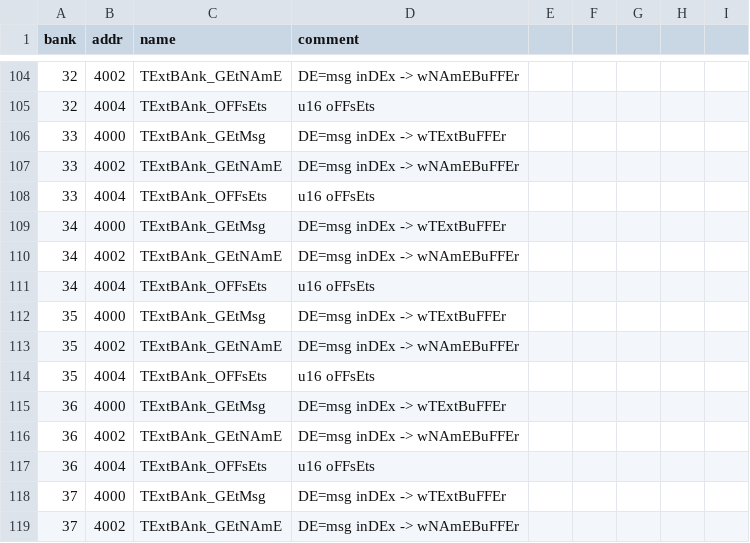
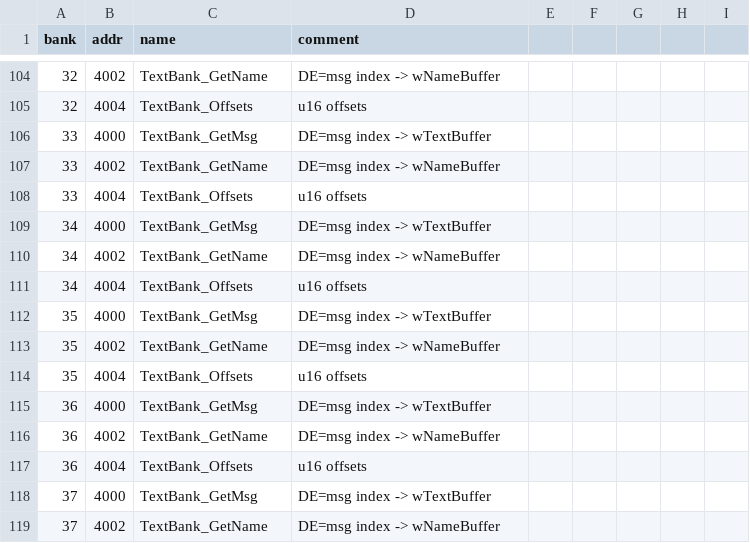
Before and after one commit to akeem000-ship-it/re-skill, a CSV file: projects/mario-tennis-gbc/labels.csv, drawn as a sheet; only a part is shown, gaps mark what is left out; the diff covers the shown part only.

```diff
--- a/projects/mario-tennis-gbc/labels.csv
+++ b/projects/mario-tennis-gbc/labels.csv
@@ -104,16 +104,16 @@ bank,addr,name,comment
-32,4002,TExtBAnk_GEtNAmE,DE=msg inDEx -> wNAmEBuFFEr
-32,4004,TExtBAnk_OFFsEts,u16 oFFsEts
-33,4000,TExtBAnk_GEtMsg,DE=msg inDEx -> wTExtBuFFEr
-33,4002,TExtBAnk_GEtNAmE,DE=msg inDEx -> wNAmEBuFFEr
-33,4004,TExtBAnk_OFFsEts,u16 oFFsEts
-34,4000,TExtBAnk_GEtMsg,DE=msg inDEx -> wTExtBuFFEr
-34,4002,TExtBAnk_GEtNAmE,DE=msg inDEx -> wNAmEBuFFEr
-34,4004,TExtBAnk_OFFsEts,u16 oFFsEts
-35,4000,TExtBAnk_GEtMsg,DE=msg inDEx -> wTExtBuFFEr
-35,4002,TExtBAnk_GEtNAmE,DE=msg inDEx -> wNAmEBuFFEr
-35,4004,TExtBAnk_OFFsEts,u16 oFFsEts
-36,4000,TExtBAnk_GEtMsg,DE=msg inDEx -> wTExtBuFFEr
-36,4002,TExtBAnk_GEtNAmE,DE=msg inDEx -> wNAmEBuFFEr
-36,4004,TExtBAnk_OFFsEts,u16 oFFsEts
-37,4000,TExtBAnk_GEtMsg,DE=msg inDEx -> wTExtBuFFEr
-37,4002,TExtBAnk_GEtNAmE,DE=msg inDEx -> wNAmEBuFFEr
+32,4002,TextBank_GetName,DE=msg index -> wNameBuffer
+32,4004,TextBank_Offsets,u16 offsets
+33,4000,TextBank_GetMsg,DE=msg index -> wTextBuffer
+33,4002,TextBank_GetName,DE=msg index -> wNameBuffer
+33,4004,TextBank_Offsets,u16 offsets
+34,4000,TextBank_GetMsg,DE=msg index -> wTextBuffer
+34,4002,TextBank_GetName,DE=msg index -> wNameBuffer
+34,4004,TextBank_Offsets,u16 offsets
+35,4000,TextBank_GetMsg,DE=msg index -> wTextBuffer
+35,4002,TextBank_GetName,DE=msg index -> wNameBuffer
+35,4004,TextBank_Offsets,u16 offsets
+36,4000,TextBank_GetMsg,DE=msg index -> wTextBuffer
+36,4002,TextBank_GetName,DE=msg index -> wNameBuffer
+36,4004,TextBank_Offsets,u16 offsets
+37,4000,TextBank_GetMsg,DE=msg index -> wTextBuffer
+37,4002,TextBank_GetName,DE=msg index -> wNameBuffer
```
Also changed, not shown: 46 edited cells elsewhere in this file, 4 other files.
